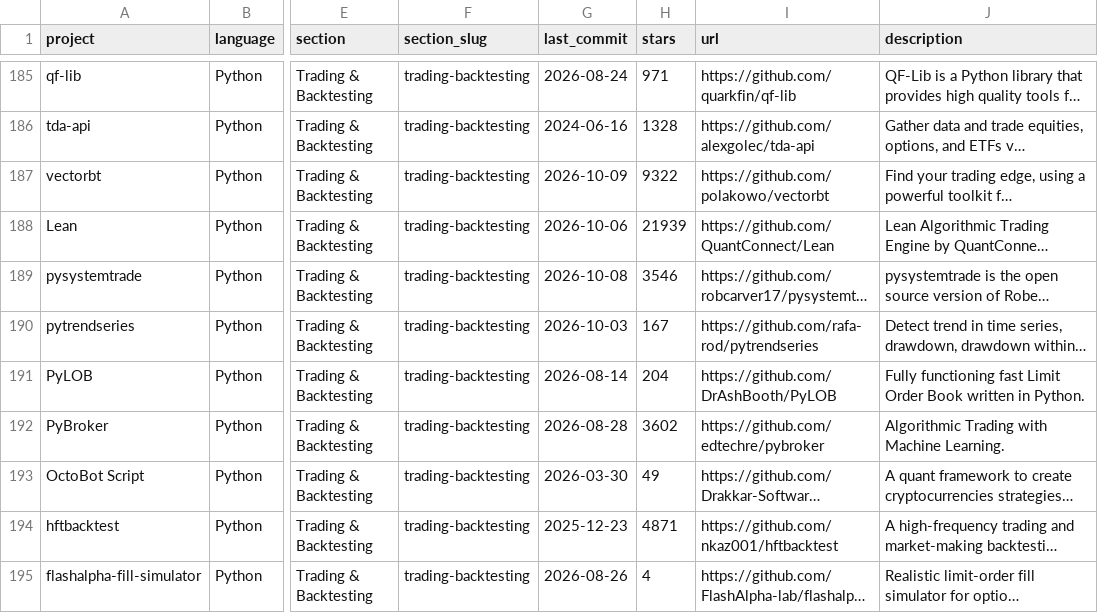
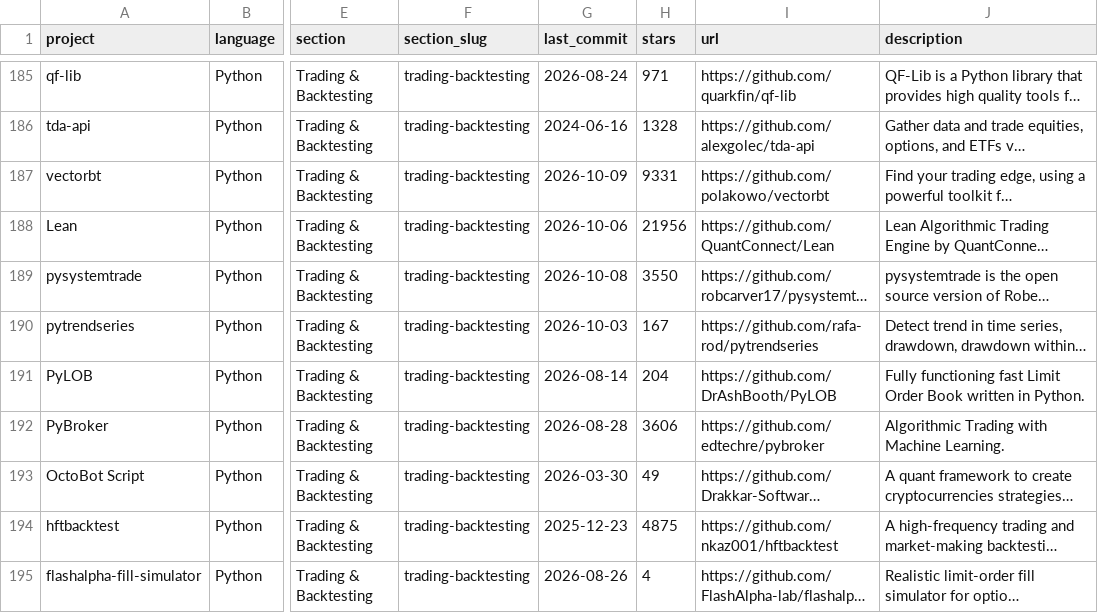
Before and after one commit to 18773262/awesome-quant, a CSV file: projects.csv, drawn as a sheet; only a part is shown, gaps mark what is left out; long unchanged cells end in …; the diff covers the shown part only; the diff names each change by its address in the sheet, - before the commit and + after, or states it on an @@ line.

```diff
--- a/projects.csv
+++ b/projects.csv
-H187 (stars): 9322
+H187 (stars): 9331
-H188 (stars): 21939
+H188 (stars): 21956
-H189 (stars): 3546
+H189 (stars): 3550
-H192 (stars): 3602
+H192 (stars): 3606
-H194 (stars): 4871
+H194 (stars): 4875
```
Also changed, not shown: 110 edited cells elsewhere in this file, 1 other file.
